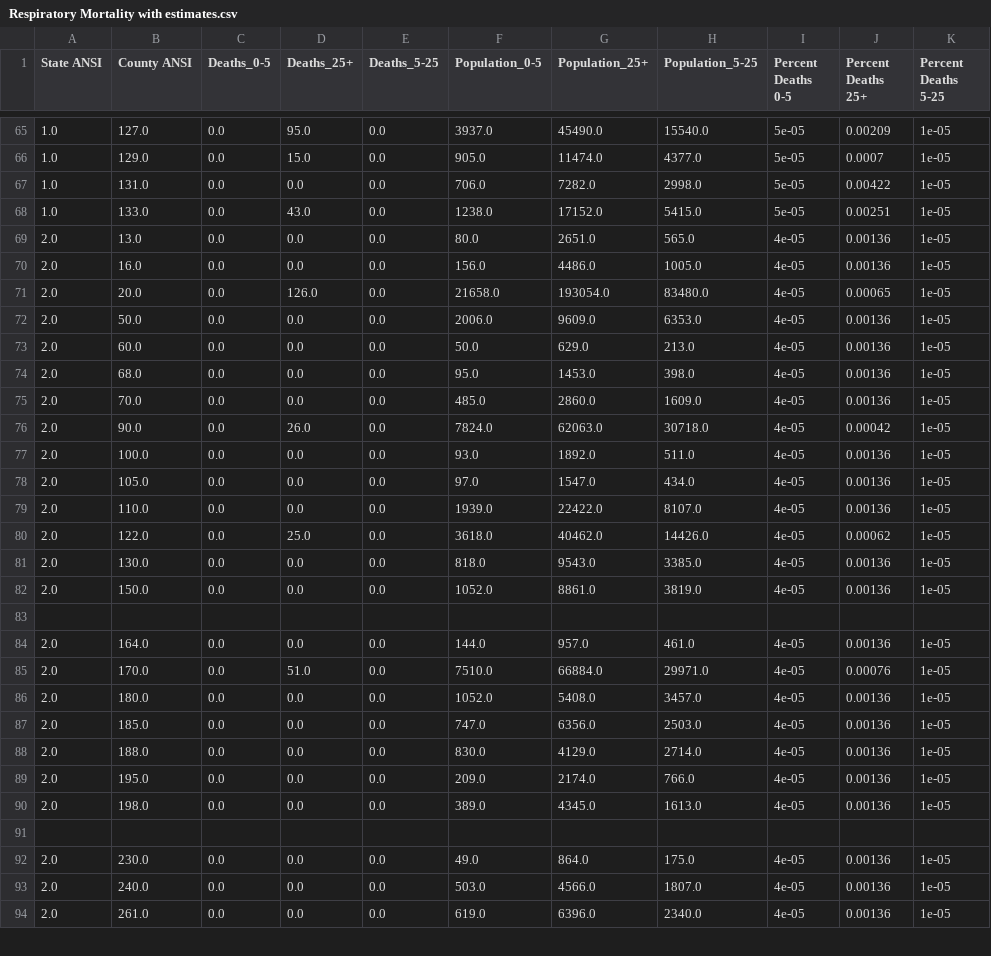
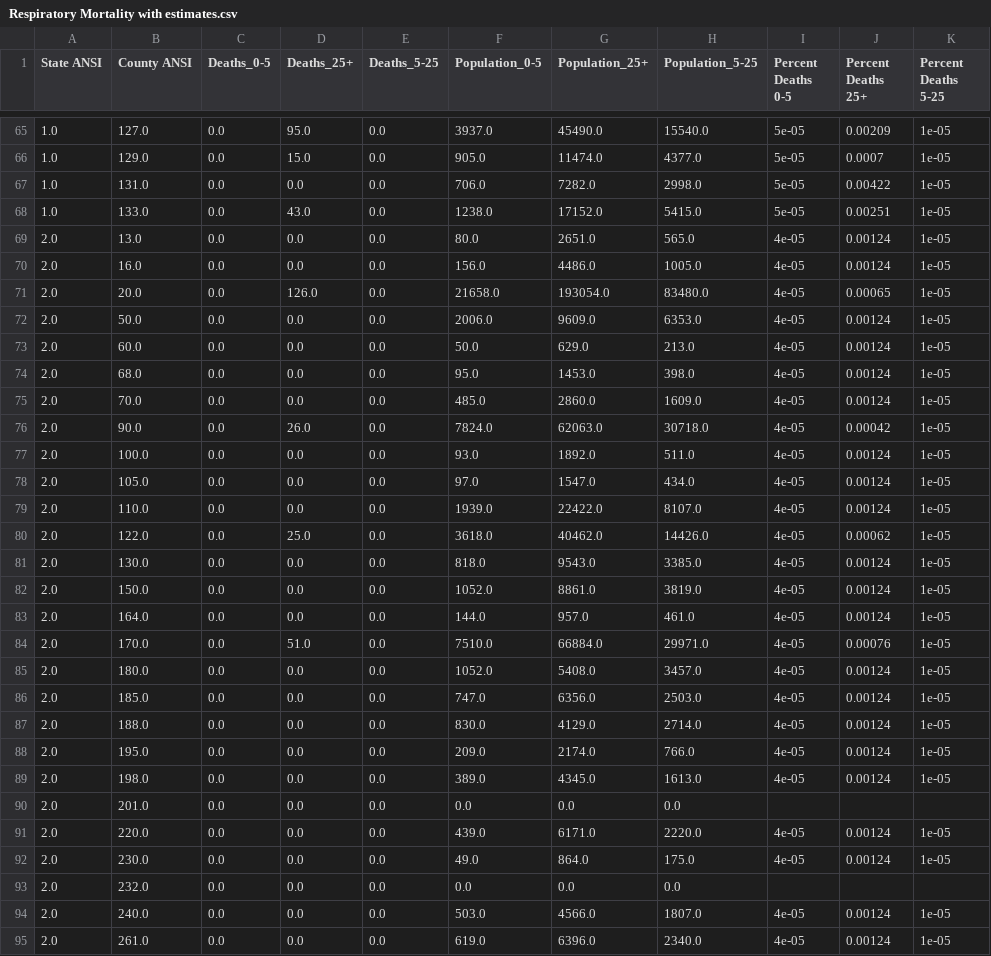
Before and after one commit to mit-jp/climate-risk-data-cleaning, a CSV file: Parsed data/Respiratory Mortality with estimates.csv, drawn as a sheet; only a part is shown, gaps mark what is left out; the diff covers the shown part only.

```diff
--- a/Parsed data/Respiratory Mortality with estimates.csv
+++ b/Parsed data/Respiratory Mortality with estimates.csv
@@ -68,27 +68,28 @@ State ANSI,County ANSI,Deaths_0-5,Deaths_25+,Deaths_5-25,Population_0-5,Populati
 1.0,133.0,0.0,43.0,0.0,1238.0,17152.0,5415.0,5e-05,0.00251,1e-05
-2.0,13.0,0.0,0.0,0.0,80.0,2651.0,565.0,4e-05,0.00136,1e-05
-2.0,16.0,0.0,0.0,0.0,156.0,4486.0,1005.0,4e-05,0.00136,1e-05
+2.0,13.0,0.0,0.0,0.0,80.0,2651.0,565.0,4e-05,0.00124,1e-05
+2.0,16.0,0.0,0.0,0.0,156.0,4486.0,1005.0,4e-05,0.00124,1e-05
 2.0,20.0,0.0,126.0,0.0,21658.0,193054.0,83480.0,4e-05,0.00065,1e-05
-2.0,50.0,0.0,0.0,0.0,2006.0,9609.0,6353.0,4e-05,0.00136,1e-05
-2.0,60.0,0.0,0.0,0.0,50.0,629.0,213.0,4e-05,0.00136,1e-05
-2.0,68.0,0.0,0.0,0.0,95.0,1453.0,398.0,4e-05,0.00136,1e-05
-2.0,70.0,0.0,0.0,0.0,485.0,2860.0,1609.0,4e-05,0.00136,1e-05
+2.0,50.0,0.0,0.0,0.0,2006.0,9609.0,6353.0,4e-05,0.00124,1e-05
+2.0,60.0,0.0,0.0,0.0,50.0,629.0,213.0,4e-05,0.00124,1e-05
+2.0,68.0,0.0,0.0,0.0,95.0,1453.0,398.0,4e-05,0.00124,1e-05
+2.0,70.0,0.0,0.0,0.0,485.0,2860.0,1609.0,4e-05,0.00124,1e-05
 2.0,90.0,0.0,26.0,0.0,7824.0,62063.0,30718.0,4e-05,0.00042,1e-05
-2.0,100.0,0.0,0.0,0.0,93.0,1892.0,511.0,4e-05,0.00136,1e-05
-2.0,105.0,0.0,0.0,0.0,97.0,1547.0,434.0,4e-05,0.00136,1e-05
-2.0,110.0,0.0,0.0,0.0,1939.0,22422.0,8107.0,4e-05,0.00136,1e-05
+2.0,100.0,0.0,0.0,0.0,93.0,1892.0,511.0,4e-05,0.00124,1e-05
+2.0,105.0,0.0,0.0,0.0,97.0,1547.0,434.0,4e-05,0.00124,1e-05
+2.0,110.0,0.0,0.0,0.0,1939.0,22422.0,8107.0,4e-05,0.00124,1e-05
 2.0,122.0,0.0,25.0,0.0,3618.0,40462.0,14426.0,4e-05,0.00062,1e-05
-2.0,130.0,0.0,0.0,0.0,818.0,9543.0,3385.0,4e-05,0.00136,1e-05
-2.0,150.0,0.0,0.0,0.0,1052.0,8861.0,3819.0,4e-05,0.00136,1e-05
-,,,,,,,,,,
-2.0,164.0,0.0,0.0,0.0,144.0,957.0,461.0,4e-05,0.00136,1e-05
+2.0,130.0,0.0,0.0,0.0,818.0,9543.0,3385.0,4e-05,0.00124,1e-05
+2.0,150.0,0.0,0.0,0.0,1052.0,8861.0,3819.0,4e-05,0.00124,1e-05
+2.0,164.0,0.0,0.0,0.0,144.0,957.0,461.0,4e-05,0.00124,1e-05
 2.0,170.0,0.0,51.0,0.0,7510.0,66884.0,29971.0,4e-05,0.00076,1e-05
-2.0,180.0,0.0,0.0,0.0,1052.0,5408.0,3457.0,4e-05,0.00136,1e-05
-2.0,185.0,0.0,0.0,0.0,747.0,6356.0,2503.0,4e-05,0.00136,1e-05
-2.0,188.0,0.0,0.0,0.0,830.0,4129.0,2714.0,4e-05,0.00136,1e-05
-2.0,195.0,0.0,0.0,0.0,209.0,2174.0,766.0,4e-05,0.00136,1e-05
-2.0,198.0,0.0,0.0,0.0,389.0,4345.0,1613.0,4e-05,0.00136,1e-05
-,,,,,,,,,,
-2.0,230.0,0.0,0.0,0.0,49.0,864.0,175.0,4e-05,0.00136,1e-05
-2.0,240.0,0.0,0.0,0.0,503.0,4566.0,1807.0,4e-05,0.00136,1e-05
-2.0,261.0,0.0,0.0,0.0,619.0,6396.0,2340.0,4e-05,0.00136,1e-05
+2.0,180.0,0.0,0.0,0.0,1052.0,5408.0,3457.0,4e-05,0.00124,1e-05
+2.0,185.0,0.0,0.0,0.0,747.0,6356.0,2503.0,4e-05,0.00124,1e-05
+2.0,188.0,0.0,0.0,0.0,830.0,4129.0,2714.0,4e-05,0.00124,1e-05
+2.0,195.0,0.0,0.0,0.0,209.0,2174.0,766.0,4e-05,0.00124,1e-05
+2.0,198.0,0.0,0.0,0.0,389.0,4345.0,1613.0,4e-05,0.00124,1e-05
+2.0,201.0,0.0,0.0,0.0,0.0,0.0,0.0,,,
+2.0,220.0,0.0,0.0,0.0,439.0,6171.0,2220.0,4e-05,0.00124,1e-05
+2.0,230.0,0.0,0.0,0.0,49.0,864.0,175.0,4e-05,0.00124,1e-05
+2.0,232.0,0.0,0.0,0.0,0.0,0.0,0.0,,,
+2.0,240.0,0.0,0.0,0.0,503.0,4566.0,1807.0,4e-05,0.00124,1e-05
+2.0,261.0,0.0,0.0,0.0,619.0,6396.0,2340.0,4e-05,0.00124,1e-05
```
Also changed, not shown: 5 added rows, 1 removed row and 59 edited cells elsewhere in this file, Parsed data/Respiratory Mortality.csv, 4 other files.
